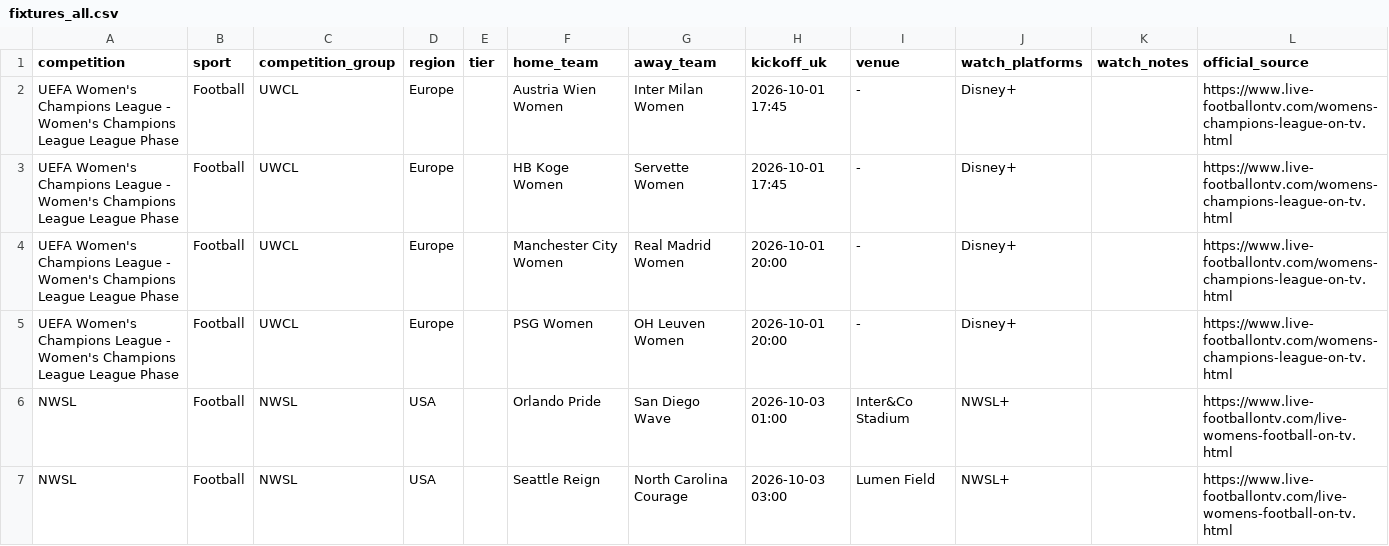
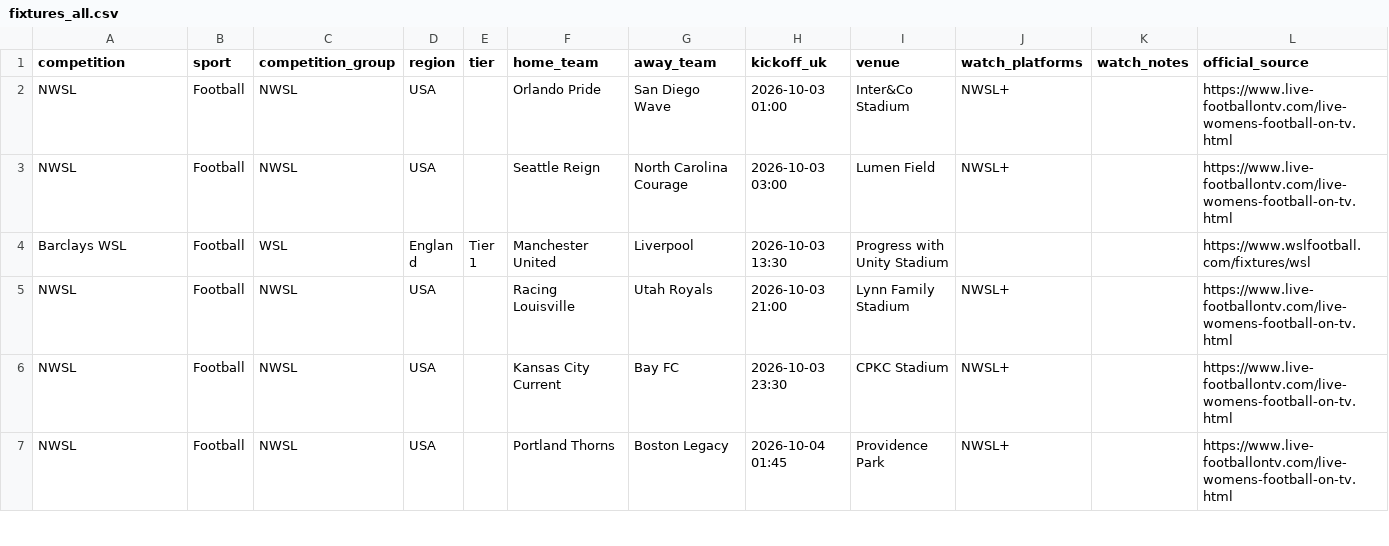
Before and after one commit to claremcewen/football-fixture-app-clean, a CSV file: data/fixtures_all.csv, drawn as a sheet; only a part is shown; the shorter side is filled out with more unchanged rows; the diff names each change by its address in the sheet, - before the commit and + after, or states it on an @@ line.

```diff
--- a/data/fixtures_all.csv
+++ b/data/fixtures_all.csv
-row 2: UEFA Women's Champions League - Women's Champions League League Phase | Football | UWCL | Europe |  | Austria Wien Women | Inter Milan Women | 2026-10-01 17:45 | - | Disney+ |  | https://www.live-footballontv.com/womens-champions-league-on-tv.html
-row 3: UEFA Women's Champions League - Women's Champions League League Phase | Football | UWCL | Europe |  | HB Koge Women | Servette Women | 2026-10-01 17:45 | - | Disney+ |  | https://www.live-footballontv.com/womens-champions-league-on-tv.html
-row 4: UEFA Women's Champions League - Women's Champions League League Phase | Football | UWCL | Europe |  | Manchester City Women | Real Madrid Women | 2026-10-01 20:00 | - | Disney+ |  | https://www.live-footballontv.com/womens-champions-league-on-tv.html
-row 5: UEFA Women's Champions League - Women's Champions League League Phase | Football | UWCL | Europe |  | PSG Women | OH Leuven Women | 2026-10-01 20:00 | - | Disney+ |  | https://www.live-footballontv.com/womens-champions-league-on-tv.html
```
Also changed, not shown: 1 other file.
